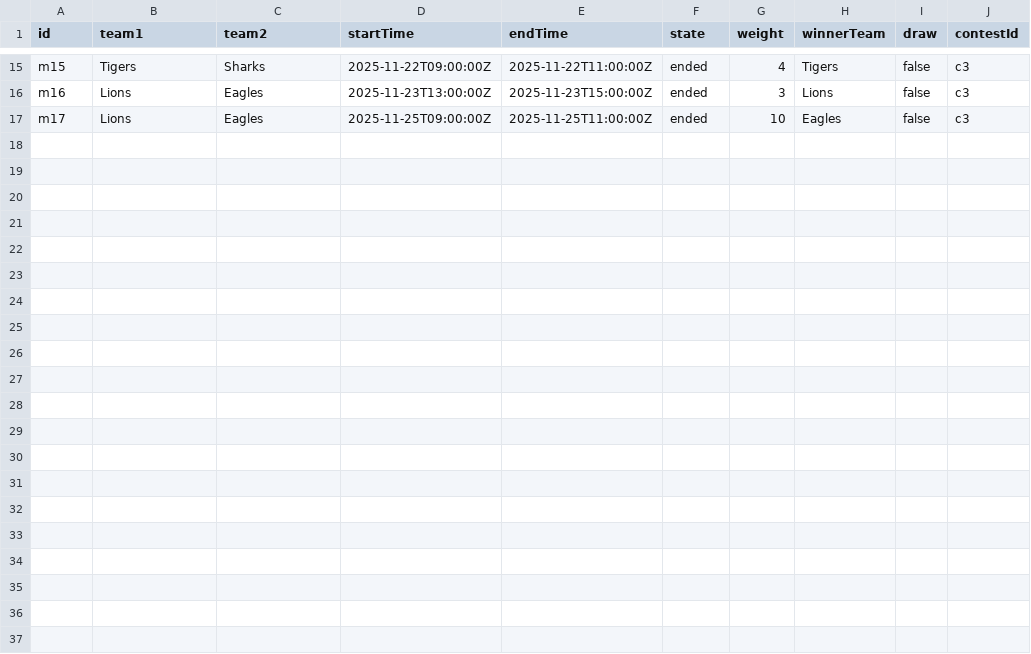
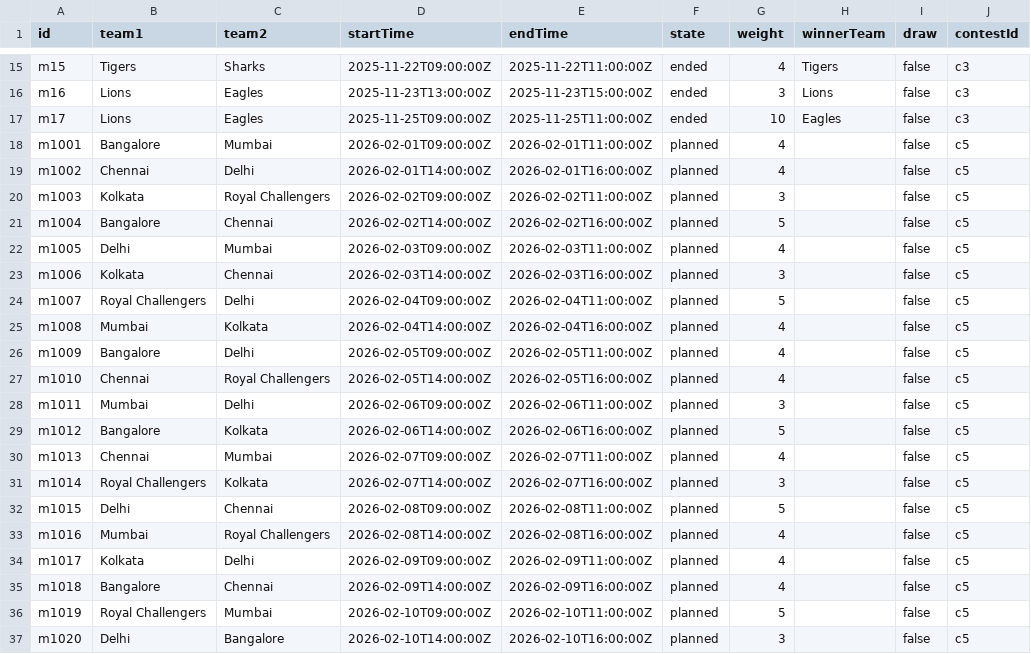
Before and after one commit to SankarshanKattiAtLilly/game_tracker_by_copilot_agent, a CSV file: data/csv/matches.csv, drawn as a sheet; only a part is shown, gaps mark what is left out; the diff names each change by its address in the sheet, - before the commit and + after, or states it on an @@ line.

Commit message:
Updating data and view aspects

```diff
--- a/data/csv/matches.csv
+++ b/data/csv/matches.csv
+row 18: m1001 | Bangalore | Mumbai | 2026-02-01T09:00:00Z | 2026-02-01T11:00:00Z | planned | 4 |  | false | c5
+row 19: m1002 | Chennai | Delhi | 2026-02-01T14:00:00Z | 2026-02-01T16:00:00Z | planned | 4 |  | false | c5
+row 20: m1003 | Kolkata | Royal Challengers | 2026-02-02T09:00:00Z | 2026-02-02T11:00:00Z | planned | 3 |  | false | c5
+row 21: m1004 | Bangalore | Chennai | 2026-02-02T14:00:00Z | 2026-02-02T16:00:00Z | planned | 5 |  | false | c5
+row 22: m1005 | Delhi | Mumbai | 2026-02-03T09:00:00Z | 2026-02-03T11:00:00Z | planned | 4 |  | false | c5
+row 23: m1006 | Kolkata | Chennai | 2026-02-03T14:00:00Z | 2026-02-03T16:00:00Z | planned | 3 |  | false | c5
+row 24: m1007 | Royal Challengers | Delhi | 2026-02-04T09:00:00Z | 2026-02-04T11:00:00Z | planned | 5 |  | false | c5
+row 25: m1008 | Mumbai | Kolkata | 2026-02-04T14:00:00Z | 2026-02-04T16:00:00Z | planned | 4 |  | false | c5
+row 26: m1009 | Bangalore | Delhi | 2026-02-05T09:00:00Z | 2026-02-05T11:00:00Z | planned | 4 |  | false | c5
+row 27: m1010 | Chennai | Royal Challengers | 2026-02-05T14:00:00Z | 2026-02-05T16:00:00Z | planned | 4 |  | false | c5
+row 28: m1011 | Mumbai | Delhi | 2026-02-06T09:00:00Z | 2026-02-06T11:00:00Z | planned | 3 |  | false | c5
+row 29: m1012 | Bangalore | Kolkata | 2026-02-06T14:00:00Z | 2026-02-06T16:00:00Z | planned | 5 |  | false | c5
+row 30: m1013 | Chennai | Mumbai | 2026-02-07T09:00:00Z | 2026-02-07T11:00:00Z | planned | 4 |  | false | c5
+row 31: m1014 | Royal Challengers | Kolkata | 2026-02-07T14:00:00Z | 2026-02-07T16:00:00Z | planned | 3 |  | false | c5
+row 32: m1015 | Delhi | Chennai | 2026-02-08T09:00:00Z | 2026-02-08T11:00:00Z | planned | 5 |  | false | c5
+row 33: m1016 | Mumbai | Royal Challengers | 2026-02-08T14:00:00Z | 2026-02-08T16:00:00Z | planned | 4 |  | false | c5
+row 34: m1017 | Kolkata | Delhi | 2026-02-09T09:00:00Z | 2026-02-09T11:00:00Z | planned | 4 |  | false | c5
+row 35: m1018 | Bangalore | Chennai | 2026-02-09T14:00:00Z | 2026-02-09T16:00:00Z | planned | 4 |  | false | c5
+row 36: m1019 | Royal Challengers | Mumbai | 2026-02-10T09:00:00Z | 2026-02-10T11:00:00Z | planned | 5 |  | false | c5
+row 37: m1020 | Delhi | Bangalore | 2026-02-10T14:00:00Z | 2026-02-10T16:00:00Z | planned | 3 |  | false | c5
```
Also changed, not shown: 17 other files.
